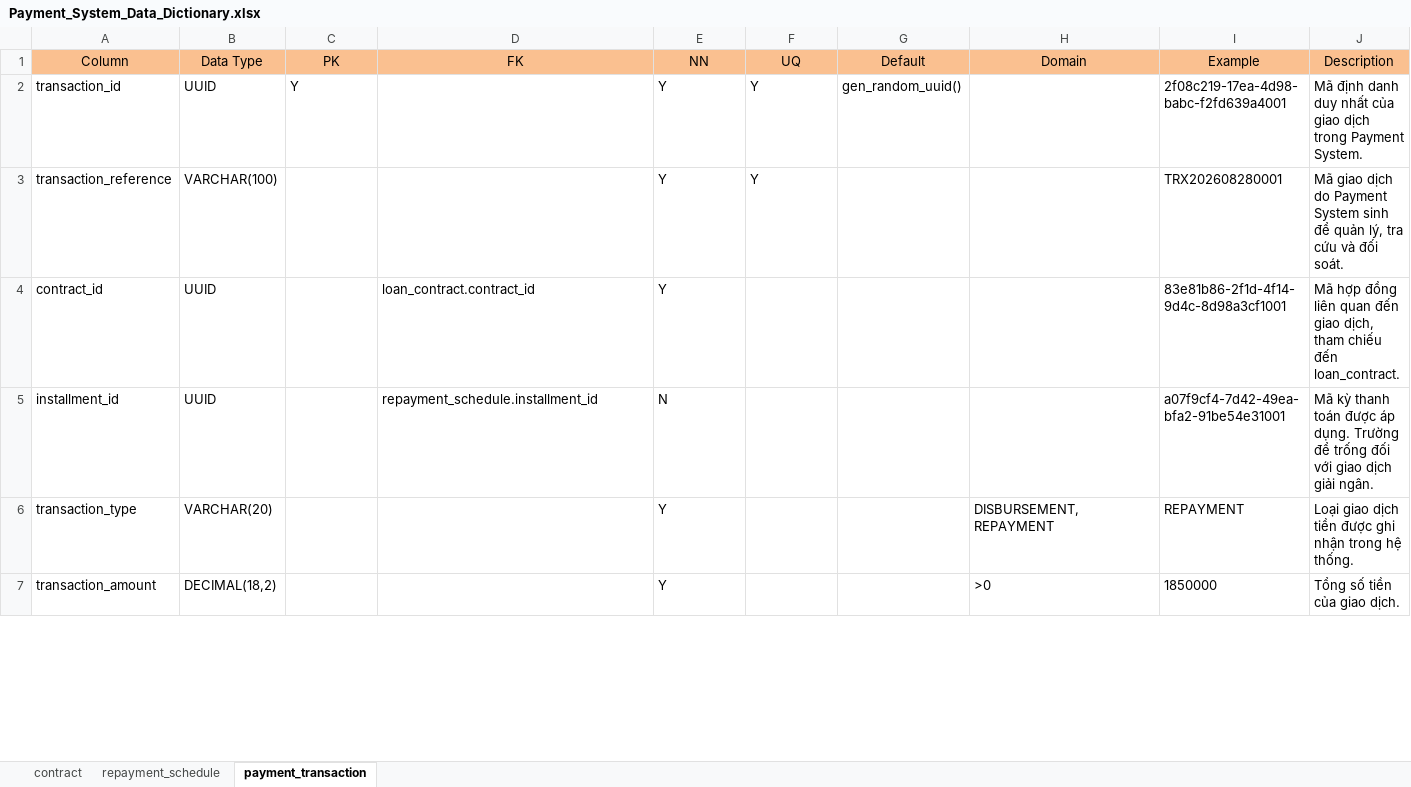
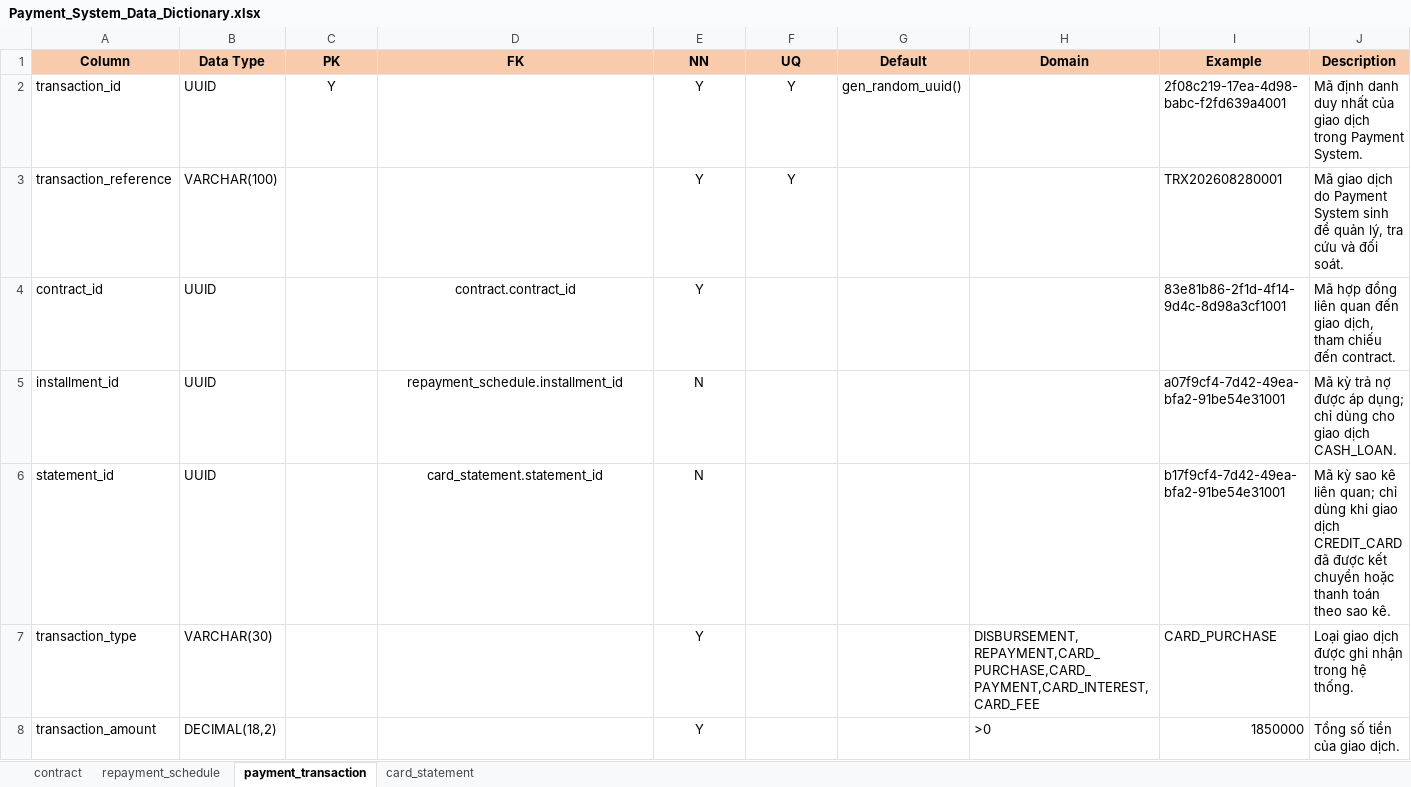
Before and after one commit to kianlecode/consumer-finance-analytics-platform, an Excel workbook: docs/02. Source Systems/04. Payment System/Payment_System_Data_Dictionary.xlsx, sheet payment_transaction, drawn as a sheet; only a part is shown; values as stored, in another font and other column widths than the file's, no borders; addresses are those after the commit; the diff covers the shown part only; the diff names each change by its address in the sheet, - before the commit and + after, or states it on an @@ line.

Commit message:
docs: finalize data models for source systems

```diff
--- a/docs/02. Source Systems/04. Payment System/Payment_System_Data_Dictionary.xlsx (sheet payment_transaction)
+++ b/docs/02. Source Systems/04. Payment System/Payment_System_Data_Dictionary.xlsx (sheet payment_transaction)
+sheet tab: card_statement
@@ A1:J1 fill: #FAC090 → #F8CBAD, bold: off → on @@
-C2 alignment: left
+C2 alignment: center
-E2:F3 alignment: left
+E2:F3 alignment: center
-D4 (FK): loan_contract.contract_id
+D4 (FK): contract.contract_id
-D4:E5 alignment: left
+D4:E5 alignment: center
-J4 (Description): …chiếu đến loan_contract.
+J4 (Description): …chiếu đến contract.
-J5 (Description): Mã kỳ thanh toán được áp dụng. Trường để trống đối với giao dịch giải ngân.
+J5 (Description): Mã kỳ trả nợ được áp dụng; chỉ dùng cho giao dịch CASH_LOAN.
+row 6: statement_id | UUID |  | card_statement.statement_id | N |  |  |  | b17f9cf4-7d42-49ea-bfa2-91be54e31001 | Mã kỳ sao kê liên quan; chỉ dùng khi giao dịch CREDIT_CARD đã được kết chuyển hoặc thanh toán theo sao kê.
-B7 (Data Type): VARCHAR(20)
+B7 (Data Type): VARCHAR(30)
-E7:E8 alignment: left
+E7:E8 alignment: center
-H7 (Domain): DISBURSEMENT,REPAYMENT
+H7 (Domain): DISBURSEMENT,REPAYMENT,CARD_PURCHASE,CARD_PAYMENT,CARD_INTEREST,CARD_FEE
-I7 (Example): REPAYMENT
+I7 (Example): CARD_PURCHASE
-J7 (Description): …giao dịch tiền được ghi…
+J7 (Description): …giao dịch được ghi…
-I8 alignment: left
+I8 alignment: right
```
Also changed, not shown: 6 edited cells and cell formats elsewhere in this sheet, sheet contract, sheet repayment_schedule, docs/02. Source Systems/01. Partner App/Partner_App_Data_Dictionary.xlsx, docs/02. Source Systems/02. Loan Origination System/LOS_Data_Dictionary.xlsx, 2 other files.
